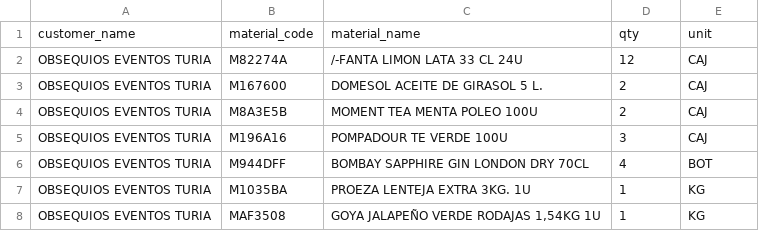
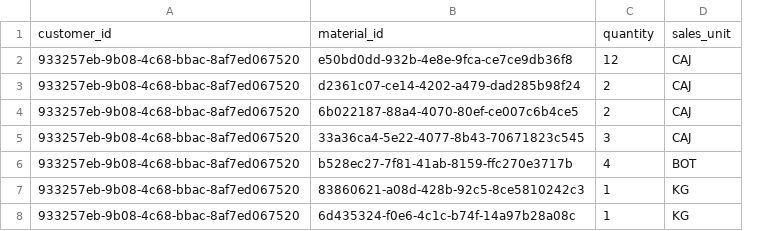
Before and after one commit to josep-audenis/damm-backend, a CSV file: data/sample_orders.csv, drawn as a sheet; only a part is shown; removed rows and columns are numbered as before the commit, all else as after; the diff names each change by its address in the sheet, - before the commit and + after, or states it on an @@ line.

Commit message:
new csv and use of id's and not names

```diff
--- a/data/sample_orders.csv
+++ b/data/sample_orders.csv
-column A, rows 2-8: all OBSEQUIOS EVENTOS TURIA
-column B, rows 2-8: M82274A | M167600 | M8A3E5B | M196A16 | M944DFF | M1035BA | MAF3508
-column C, rows 2-8: /-FANTA LIMON LATA 33 CL 24U | DOMESOL ACEITE DE GIRASOL 5 L. | MOMENT TEA MENTA POLEO 100U | POMPADOUR TE VERDE 100U | BOMBAY SAPPHIRE GIN LONDON DRY 70CL | PROEZA LENTEJA EXTRA 3KG. 1U | GOYA JALAPEÑO VERDE RODAJAS 1,54KG 1U
+column A, rows 2-8: all 933257eb-9b08-4c68-bbac-8af7ed067520
+column B, rows 2-8: e50bd0dd-932b-4e8e-9fca-ce7ce9db36f8 | d2361c07-ce14-4202-a479-dad285b98f24 | 6b022187-88a4-4070-80ef-ce007c6b4ce5 | 33a36ca4-5e22-4077-8b43-70671823c545 | b528ec27-7f81-41ab-8159-ffc270e3717b | 83860621-a08d-428b-92c5-8ce5810242c3 | 6d435324-f0e6-4c1c-b74f-14a97b28a08c
-row 1: customer_name | material_code | material_name | qty | unit
+row 1: customer_id | material_id | quantity | sales_unit
```
Also changed, not shown: 10 other files.
